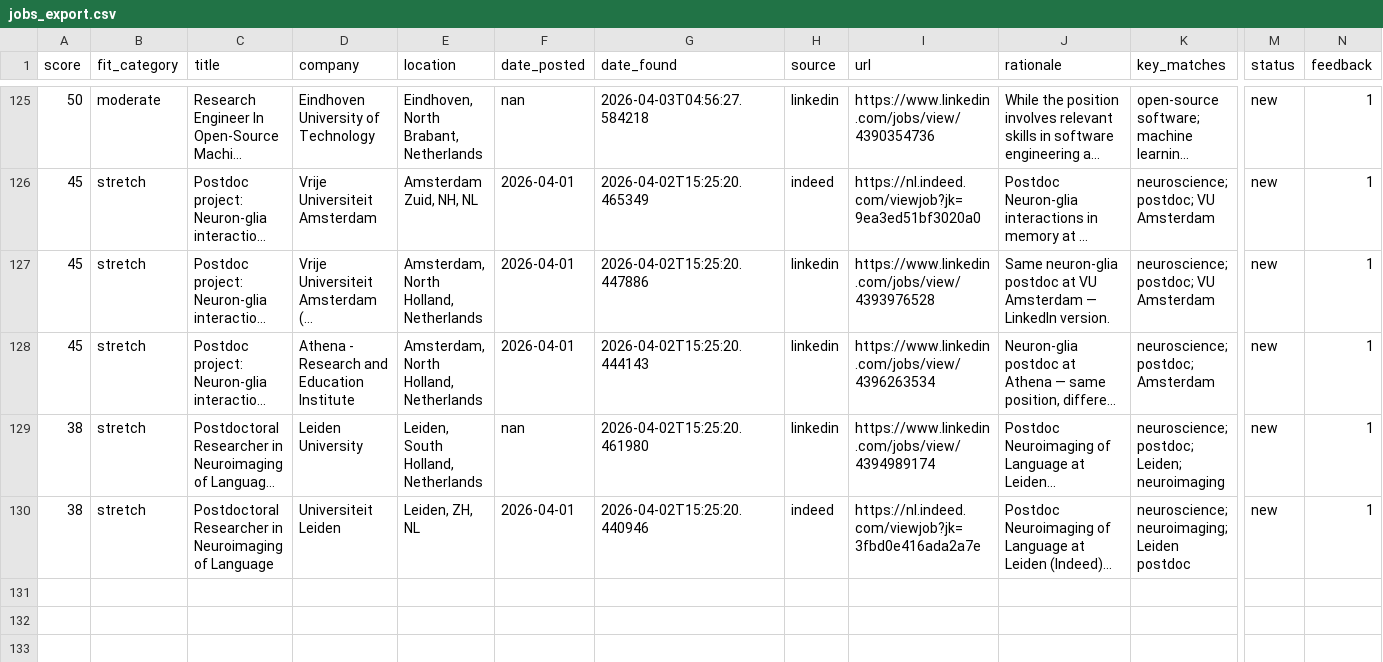
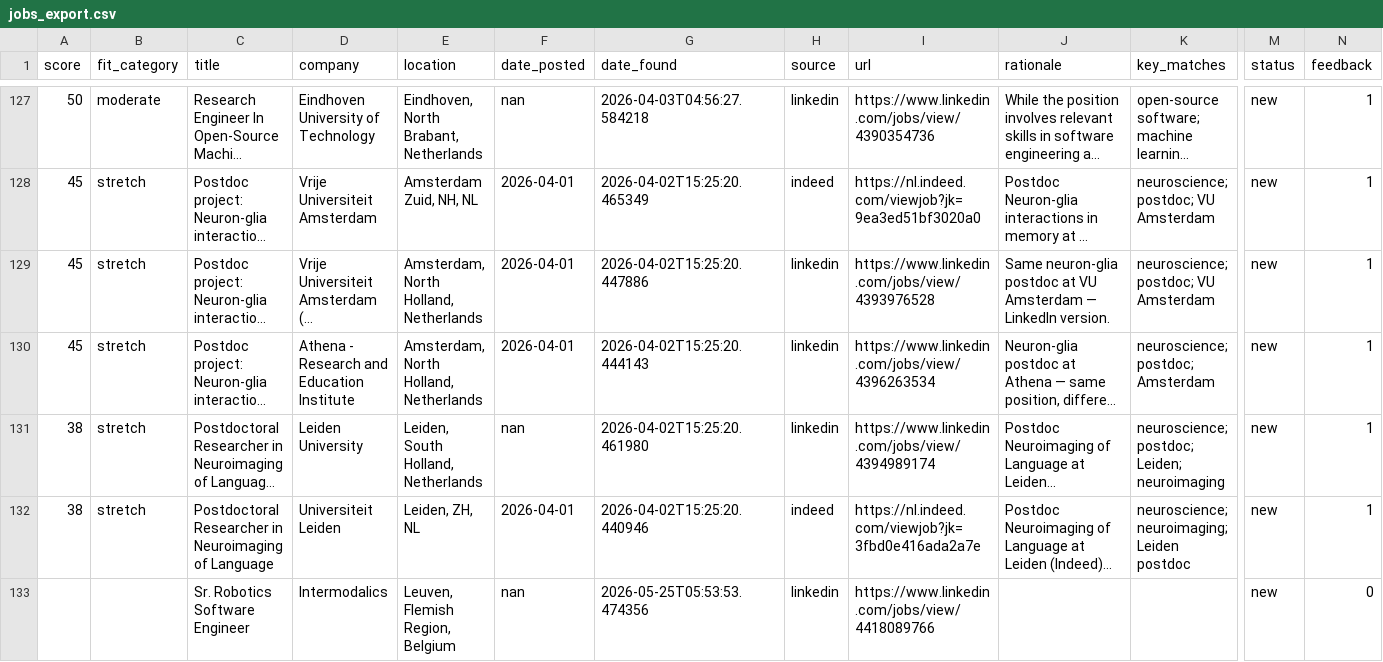
Before and after one commit to benefron/job-search-agent, a CSV file: data/jobs_export.csv, drawn as a sheet; only a part is shown, gaps mark what is left out; long unchanged cells end in …; rows hold the shown columns only; the diff covers the shown part only; the diff names each change by its address in the sheet, - before the commit and + after, or states it on an @@ line.

```diff
--- a/data/jobs_export.csv
+++ b/data/jobs_export.csv
+row 133:  |  | Sr. Robotics Software Engineer | Intermodalics | Leuven, Flemish Region, Belgium | nan | 2026-05-25T05:53:53.474356 | linkedin | https://www.linkedin.com/jobs/view/4418089766 |  |  | new | 0
```
Also changed, not shown: 3 added rows elsewhere in this file, 4 other files.
